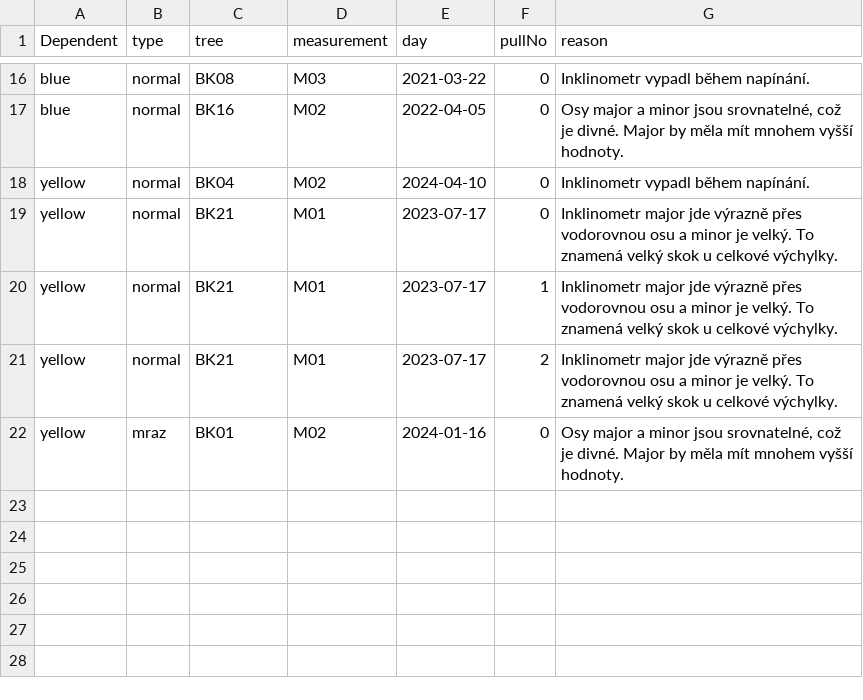
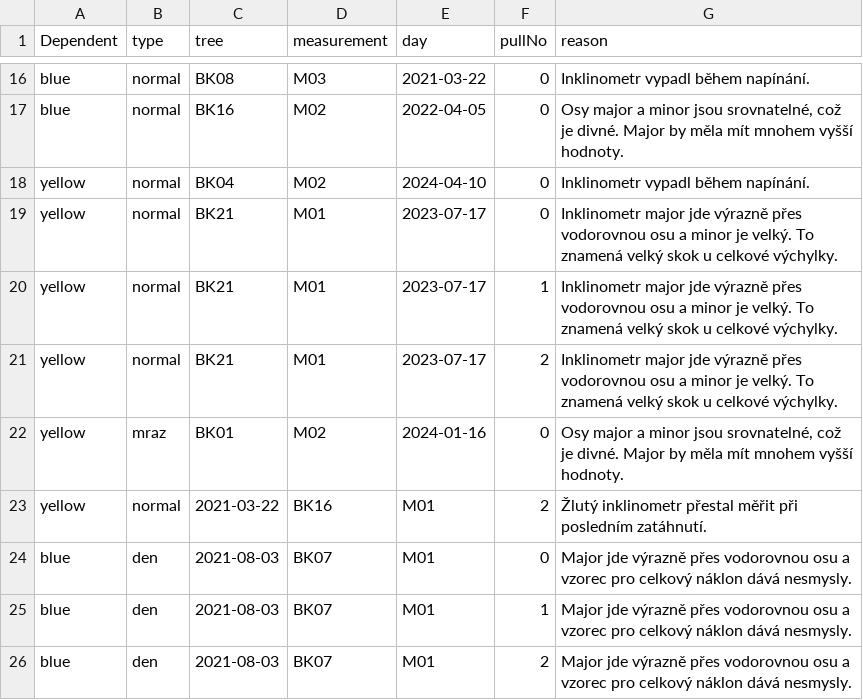
Before and after one commit to arborist-mendelu/dynatree, a CSV file: csv/static_fail.csv, drawn as a sheet; only a part is shown, gaps mark what is left out.

Commit message:
csv update

```diff
--- a/csv/static_fail.csv
+++ b/csv/static_fail.csv
@@ -22 +22,5 @@ yellow,normal,BK21,M01,2023-07-17,2,"Inklinometr major jde výrazně přes vodor
 yellow,mraz,BK01,M02,2024-01-16,0,"Osy major a minor jsou srovnatelné, což je divné. Major by měla mít mnohem vyšší hodnoty."
+yellow,normal,2021-03-22,BK16,M01,2,"Žlutý inklinometr přestal měřit při posledním zatáhnutí."
+blue,den,2021-08-03,BK07,M01,0,"Major jde výrazně přes vodorovnou osu a vzorec pro celkový náklon dává nesmysly."
+blue,den,2021-08-03,BK07,M01,1,"Major jde výrazně přes vodorovnou osu a vzorec pro celkový náklon dává nesmysly."
+blue,den,2021-08-03,BK07,M01,2,"Major jde výrazně přes vodorovnou osu a vzorec pro celkový náklon dává nesmysly."
```
